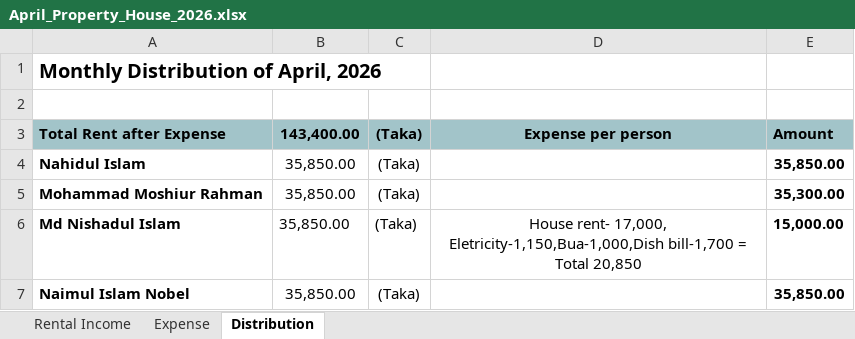
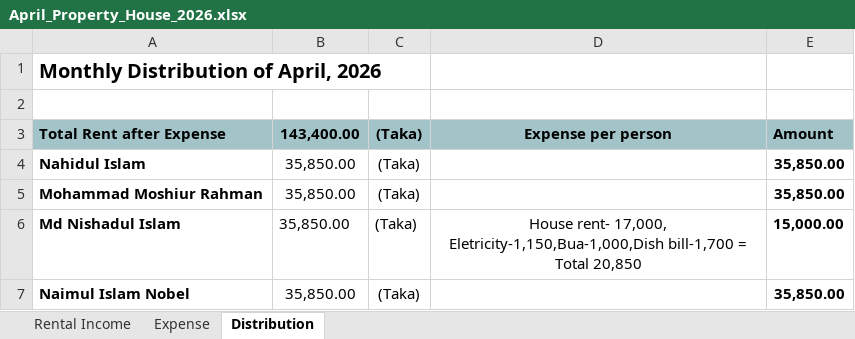
Before and after one commit to nobelna/bari-maintenance, an Excel workbook: April_Property_House_2026.xlsx, sheet Distribution, drawn as a sheet; values as stored, in another font and other column widths than the file's, no borders; the diff names each change by its address in the sheet, - before the commit and + after, or states it on an @@ line.

```diff
--- a/April_Property_House_2026.xlsx (sheet Distribution)
+++ b/April_Property_House_2026.xlsx (sheet Distribution)
-E5: 35,300.00
+E5: 35,850.00
```
Also changed, not shown: 5 other files.
